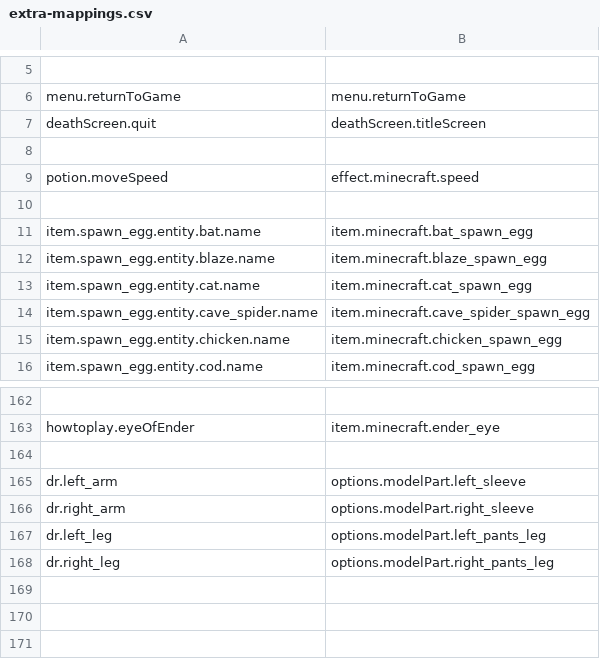
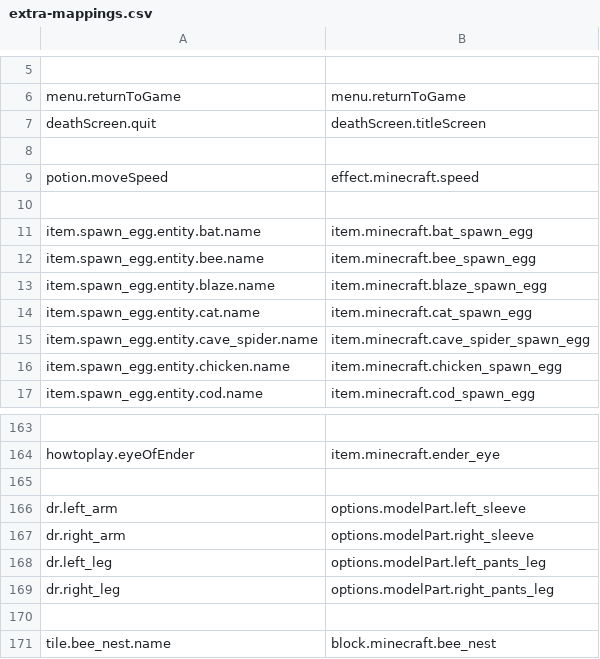
Before and after one commit to Madis0/mc-language-porter, a CSV file: extra-mappings.csv, drawn as a sheet; only a part is shown, gaps mark what is left out; the diff names each change by its address in the sheet, - before the commit and + after, or states it on an @@ line.

```diff
--- a/extra-mappings.csv
+++ b/extra-mappings.csv
+row 12: item.spawn_egg.entity.bee.name | item.minecraft.bee_spawn_egg
+row 170: (empty)
+row 171: tile.bee_nest.name | block.minecraft.bee_nest
```
Also changed, not shown: mappings.csv, 2 other files.
